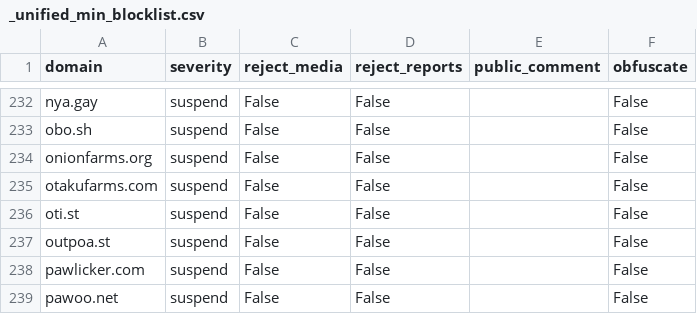
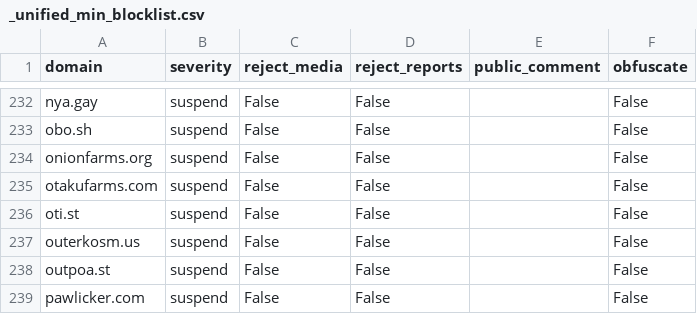
Before and after one commit to sgrigson/oliphant, a CSV file: blocklists/_unified_min_blocklist.csv, drawn as a sheet; only a part is shown, gaps mark what is left out; the shorter side is filled out with more unchanged rows.

```diff
--- a/blocklists/_unified_min_blocklist.csv
+++ b/blocklists/_unified_min_blocklist.csv
@@ -236,2 +236,3 @@ otakufarms.com,suspend,False,False,,False
 oti.st,suspend,False,False,,False
+outerkosm.us,suspend,False,False,,False
 outpoa.st,suspend,False,False,,False
```
Also changed, not shown: blocklists/_unified_tier0_blocklist.csv, blocklists/tier0.csv.
